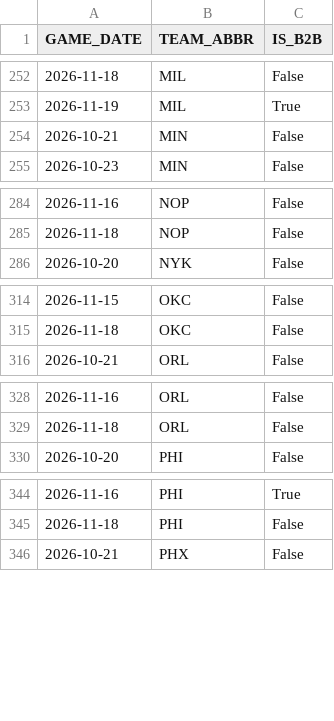
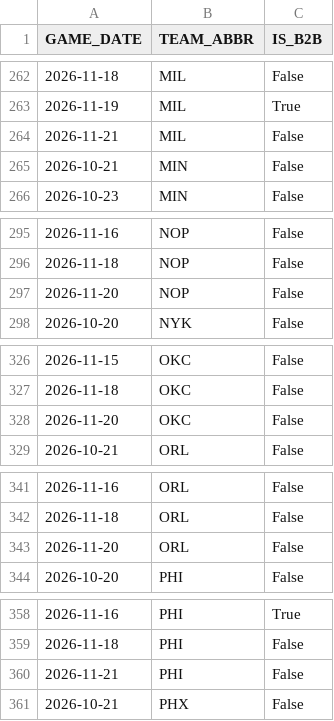
Before and after one commit to vuksannemanja-sketch/nba-quant-engine, a CSV file: data/b2b_2026-27.csv, drawn as a sheet; only a part is shown, gaps mark what is left out; the diff covers the shown part only; the diff names each change by its address in the sheet, - before the commit and + after, or states it on an @@ line.

```diff
--- a/data/b2b_2026-27.csv
+++ b/data/b2b_2026-27.csv
+row 264: 2026-11-21 | MIL | False
+row 297: 2026-11-20 | NOP | False
+row 328: 2026-11-20 | OKC | False
+row 343: 2026-11-20 | ORL | False
+row 360: 2026-11-21 | PHI | False
```
Also changed, not shown: 15 added rows elsewhere in this file, data/dnevna_ponuda.csv, data/offer_latest.csv, 12 other files.
